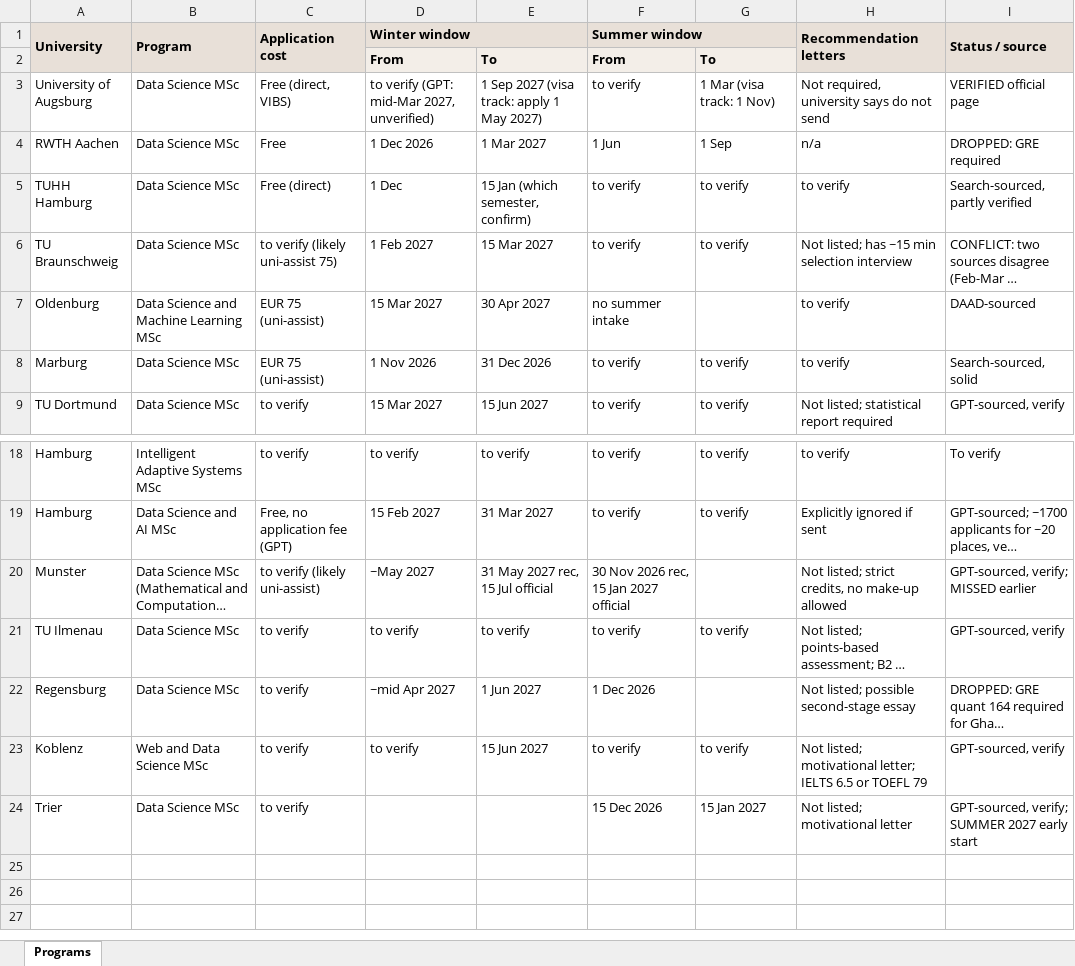
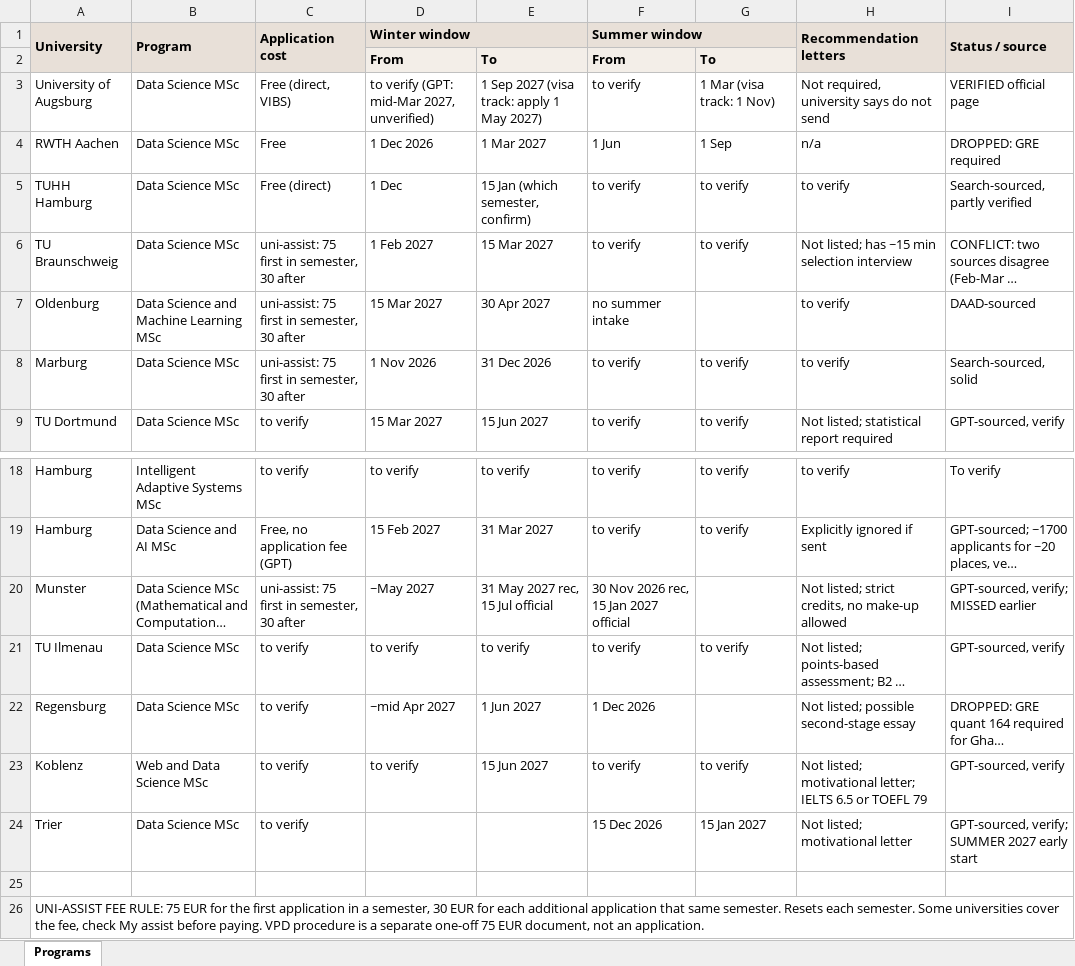
Before and after one commit to alemyaobed/my-cv, an Excel workbook: documents/germany school apps/germany-programs-tracker.xlsx, sheet Programs, drawn as a sheet; only a part is shown, gaps mark what is left out; long unchanged cells end in …; values as stored, in another font and other column widths than the file's, no borders; the diff names each change by its address in the sheet, - before the commit and + after, or states it on an @@ line.

Commit message:
state the uni-assist fee rule in the tracker (#35)

```diff
--- a/documents/germany school apps/germany-programs-tracker.xlsx (sheet Programs)
+++ b/documents/germany school apps/germany-programs-tracker.xlsx (sheet Programs)
-C6 (Application cost): to verify (likely uni-assist 75)
+C6 (Application cost): uni-assist: 75 first in semester, 30 after
-C7:C8 (Application cost): EUR 75 (uni-assist)
+C7:C8 (Application cost): uni-assist: 75 first in semester, 30 after
-C20 (Application cost): to verify (likely uni-assist)
+C20 (Application cost): uni-assist: 75 first in semester, 30 after
+row 25: (empty)
+row 26: UNI-ASSIST FEE RULE: 75 EUR for the first application in a semester, 30 EUR for each additional application that same semester. Resets each semester. Some universities cover the fee, check My assist before paying. VPD procedure is a separate one-off 75 EUR document, not an application.
```
